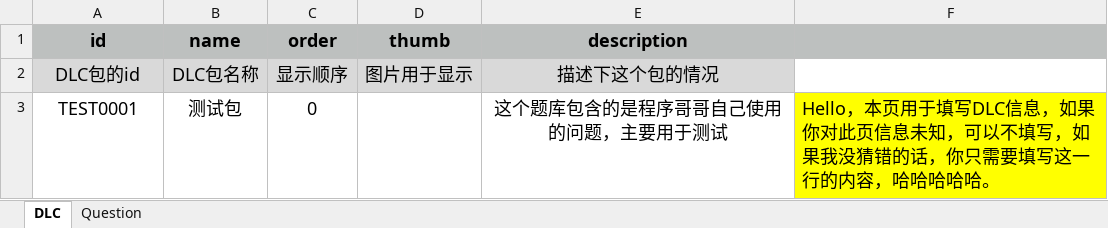
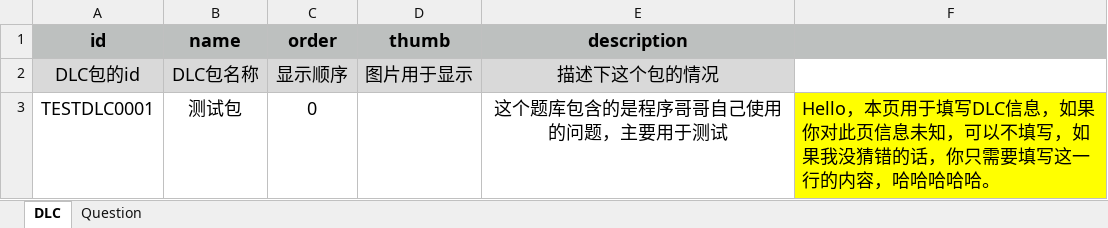
Before and after one commit to zzmingo/PuzzleSister, an Excel workbook: xlsx/dlc/Test.xlsx, sheet DLC, drawn as a sheet; values as stored, in another font and other column widths than the file's, no borders; the diff names each change by its address in the sheet, - before the commit and + after, or states it on an @@ line.

```diff
--- a/xlsx/dlc/Test.xlsx (sheet DLC)
+++ b/xlsx/dlc/Test.xlsx (sheet DLC)
-A3 (id): TEST0001
+A3 (id): TESTDLC0001
```
Also changed, not shown: 1 other file.
